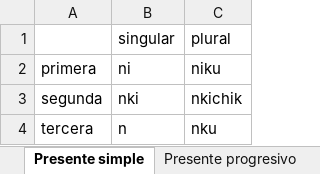
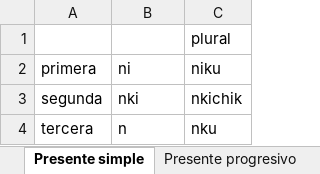
Before and after one commit to shellwithluv/Conjugador, an Excel workbook: tarea4.xlsx, sheet Presente simple, drawn as a sheet; values as stored, in another font and other column widths than the file's, no borders; the diff names each change by its address in the sheet, - before the commit and + after, or states it on an @@ line.

Commit message:
holi

```diff
--- a/tarea4.xlsx (sheet Presente simple)
+++ b/tarea4.xlsx (sheet Presente simple)
-B1: singular
+B1: (empty)
```
